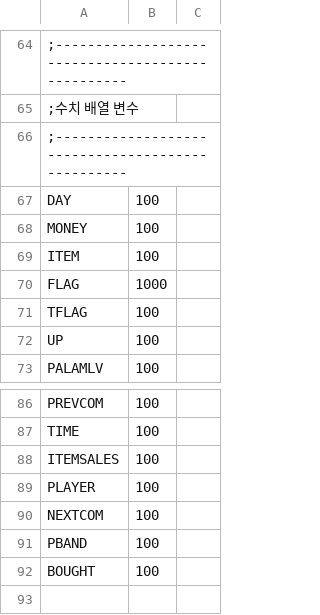
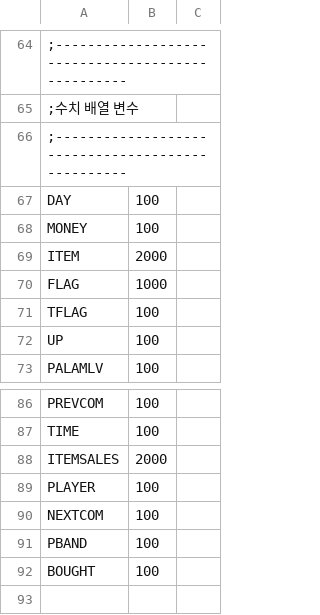
Before and after one commit to SecretU4/eraLAO, a CSV file: CSV/VariableSize.csv, drawn as a sheet; only a part is shown, gaps mark what is left out.

```diff
--- a/CSV/VariableSize.csv
+++ b/CSV/VariableSize.csv
@@ -68,3 +68,3 @@ DAY,100
 MONEY,100
-ITEM,100
+ITEM,2000
 FLAG,1000
@@ -87,3 +87,3 @@ PREVCOM,100
 TIME,100
-ITEMSALES,100
+ITEMSALES,2000
 PLAYER,100
```
Also changed, not shown: 2 other files.
